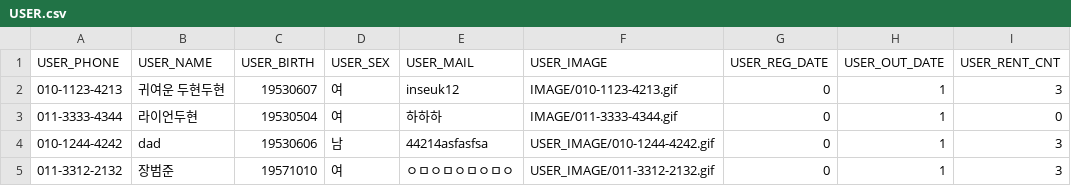
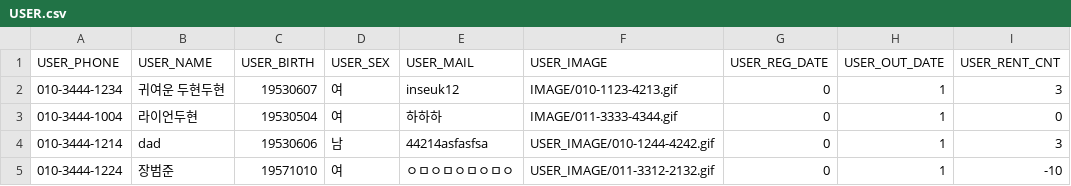
Before and after one commit to PinkTultle/library_management, a CSV file: csv/USER.csv, drawn as a sheet.

```diff
--- a/csv/USER.csv
+++ b/csv/USER.csv
@@ -1,5 +1,5 @@
 USER_PHONE,USER_NAME,USER_BIRTH,USER_SEX,USER_MAIL,USER_IMAGE,USER_REG_DATE,USER_OUT_DATE,USER_RENT_CNT
-010-1123-4213,귀여운 두현두현,19530607,여,inseuk12,IMAGE/010-1123-4213.gif,0,1,3
-011-3333-4344,라이언두현,19530504,여,하하하,IMAGE/011-3333-4344.gif,0,1,0
-010-1244-4242,dad,19530606,남,44214asfasfsa,USER_IMAGE/010-1244-4242.gif,0,1,3
-011-3312-2132,장범준,19571010,여,ㅇㅁㅇㅁㅇㅁㅇㅁㅇ,USER_IMAGE/011-3312-2132.gif,0,1,3
+010-3444-1234,귀여운 두현두현,19530607,여,inseuk12,IMAGE/010-1123-4213.gif,0,1,3
+010-3444-1004,라이언두현,19530504,여,하하하,IMAGE/011-3333-4344.gif,0,1,0
+010-3444-1214,dad,19530606,남,44214asfasfsa,USER_IMAGE/010-1244-4242.gif,0,1,3
+010-3444-1224,장범준,19571010,여,ㅇㅁㅇㅁㅇㅁㅇㅁㅇ,USER_IMAGE/011-3312-2132.gif,0,1,-10
```
Also changed, not shown: 4 other files.
